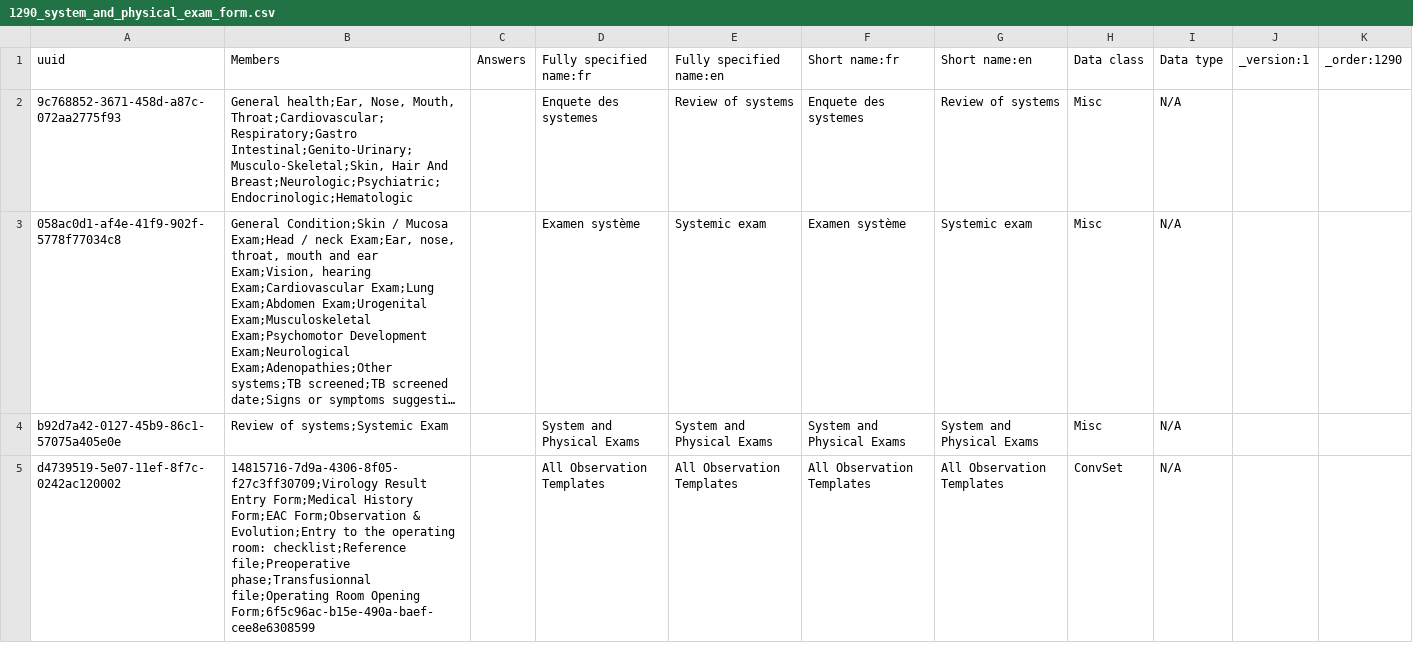
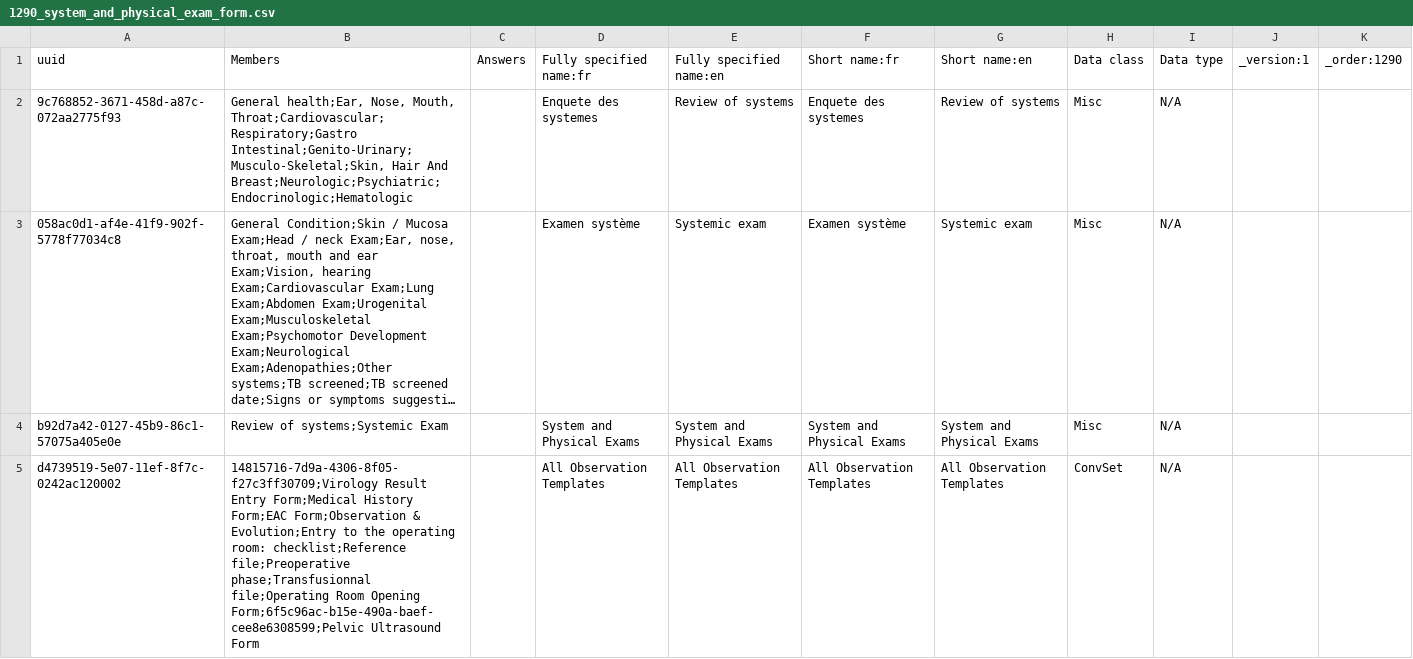
Before and after one commit to PLP-Consulting-CMR/standard-config, a CSV file: masterdata/configuration/concepts/1290_system_and_physical_exam_form.csv, drawn as a sheet; long unchanged cells end in ….

Commit message:
1271_Pelvic_Ultrasound_form

```diff
--- a/masterdata/configuration/concepts/1290_system_and_physical_exam_form.csv
+++ b/masterdata/configuration/concepts/1290_system_and_physical_exam_form.csv
@@ -4,2 +4,2 @@ uuid,Members,Answers,Fully specified name:fr,Fully specified name:en,Short name:
 b92d7a42-0127-45b9-86c1-57075a405e0e,Review of systems;Systemic Exam,,System and Physical Exams,System and Physical Exams,System and Physical Exams,System and Physical Exams,Misc,N/A,,
-d4739519-5e07-11ef-8f7c-0242ac120002,14815716-7d9a-4306-8f05-f27c3ff30709;Virology Result Entry Form;Medical History Form;EAC Form;Observation & Evolution;Entry to the operating room: checklist;Reference file;Preoperative phase;Transfusionnal file;Operating Room Opening Form;6f5c96ac-b15e-490a-baef-cee8e6308599,,All Observation Templates,All Observation Templates,All Observation Templates,All Observation Templates,ConvSet,N/A,,
+d4739519-5e07-11ef-8f7c-0242ac120002,14815716-7d9a-4306-8f05-f27c3ff30709;Virology Result Entry Form;Medical History Form;EAC Form;Observation & Evolution;Entry to the operating room: checklist;Reference file;Preoperative phase;Transfusionnal file;Operating Room Opening Form;6f5c96ac-b15e-490a-baef-cee8e6308599;Pelvic Ultrasound Form,,All Observation Templates,All Observation Templates,All Observation Templates,All Observation Templates,ConvSet,N/A,,
```
Also changed, not shown: 1 other file.
